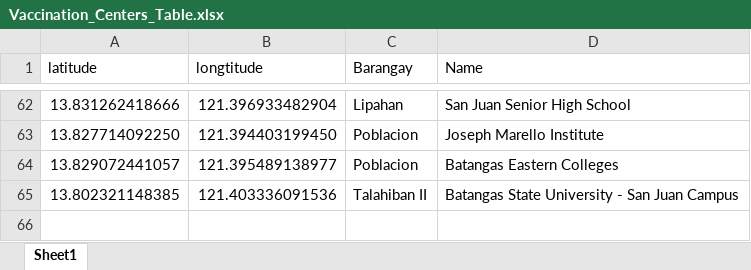
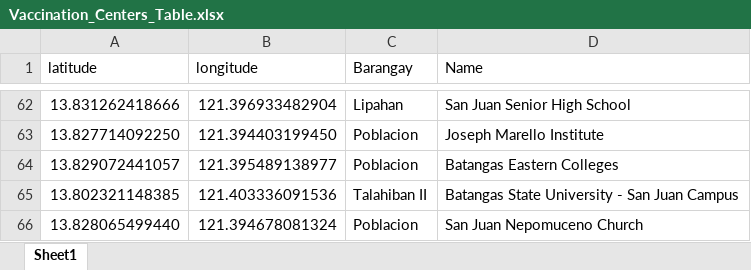
Before and after one commit to kurtizak/Vaccination-Site-Optimization, an Excel workbook: Vaccination_Centers_Table.xlsx, sheet Sheet1, drawn as a sheet; only a part is shown, gaps mark what is left out; values as stored, in another font and other column widths than the file's, no borders; the diff names each change by its address in the sheet, - before the commit and + after, or states it on an @@ line.

Commit message:
Add files via upload

```diff
--- a/Vaccination_Centers_Table.xlsx (sheet Sheet1)
+++ b/Vaccination_Centers_Table.xlsx (sheet Sheet1)
-B1: longtitude
+B1: longitude
+row 66: 13.828065499440 | 121.394678081324 | Poblacion | San Juan Nepomuceno Church
```
